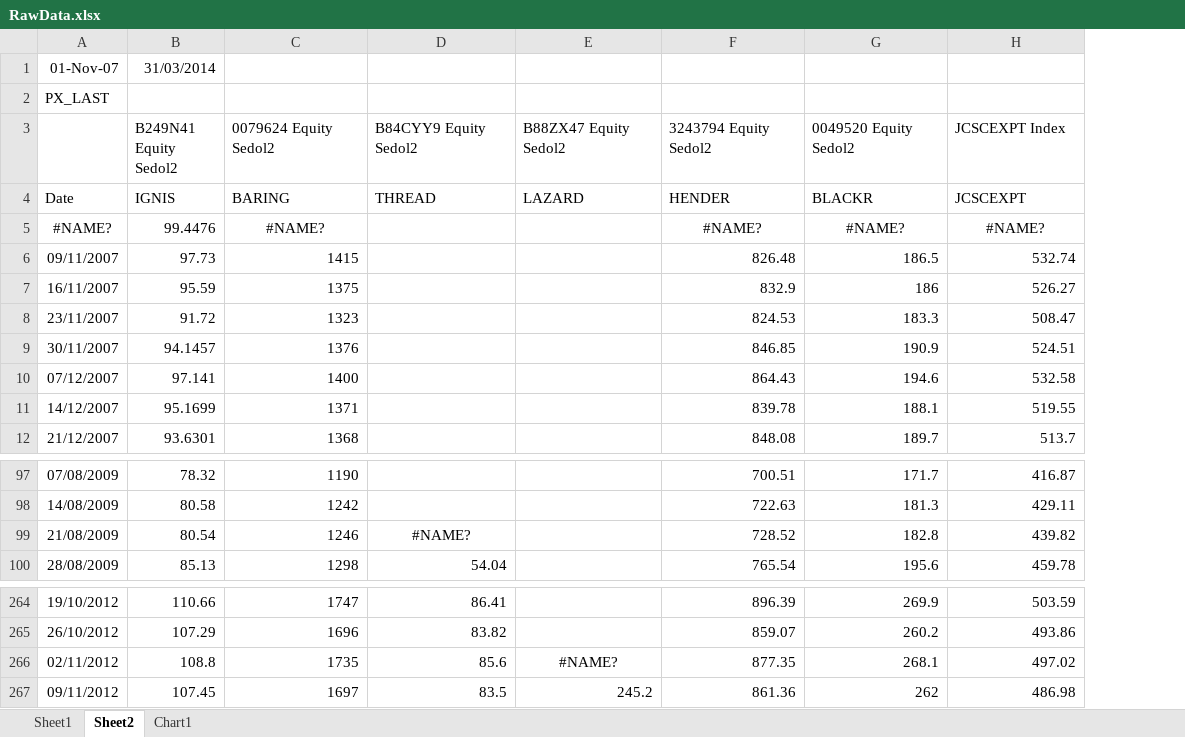
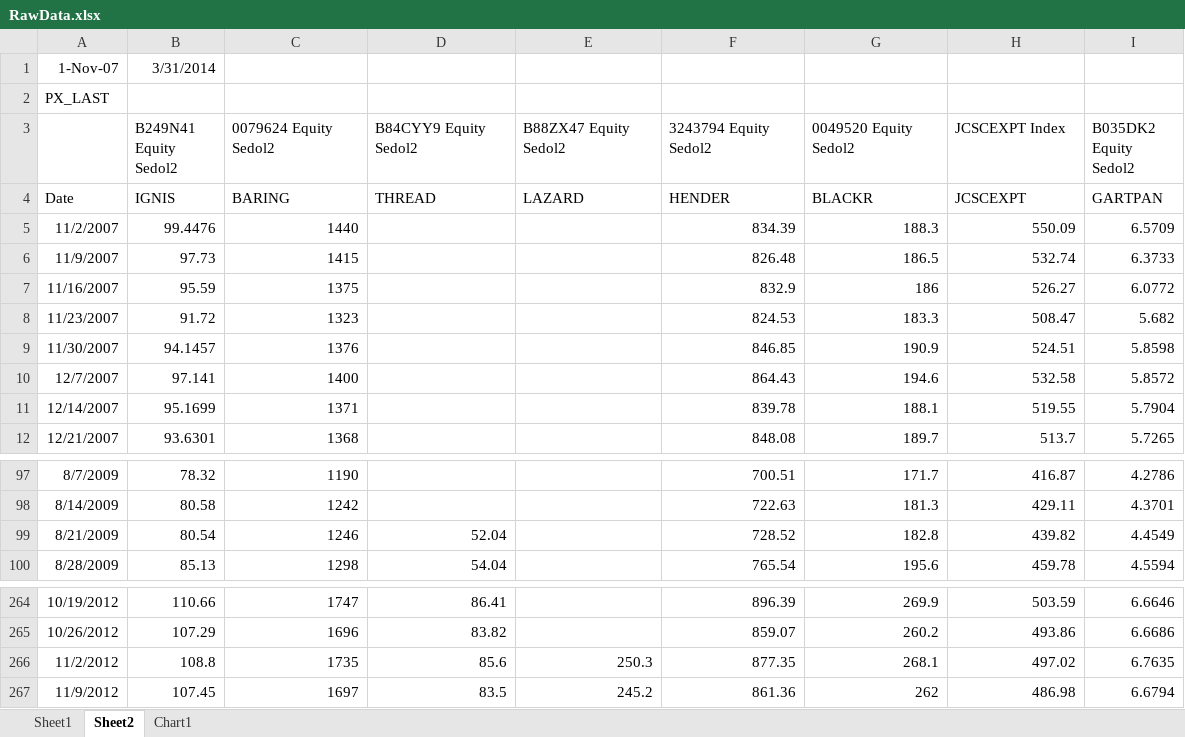
Before and after one commit to mcastagnaa/EurSC, an Excel workbook: RawData.xlsx, sheet Sheet2, drawn as a sheet; only a part is shown, gaps mark what is left out; values as stored, in another font and other column widths than the file's, no borders; removed rows and columns are numbered as before the commit, all else as after; the diff names each change by its address in the sheet, - before the commit and + after, or states it on an @@ line.

```diff
--- a/RawData.xlsx (sheet Sheet2)
+++ b/RawData.xlsx (sheet Sheet2)
-column A, rows 1-12: 01-Nov-07 | PX_LAST |  | Date | #NAME? | 09/11/2007 | 16/11/2007 | 23/11/2007 | 30/11/2007 | 07/12/2007 | 14/12/2007 | 21/12/2007; rows 97-100: 07/08/2009 | 14/08/2009 | 21/08/2009 | 28/08/2009; rows 264-267: 19/10/2012 | 26/10/2012 | 02/11/2012 | 09/11/2012
+column A, rows 1-12: 1-Nov-07 | PX_LAST |  | Date | 11/2/2007 | 11/9/2007 | 11/16/2007 | 11/23/2007 | 11/30/2007 | 12/7/2007 | 12/14/2007 | 12/21/2007; rows 97-100: 8/7/2009 | 8/14/2009 | 8/21/2009 | 8/28/2009; rows 264-267: 10/19/2012 | 10/26/2012 | 11/2/2012 | 11/9/2012
+column I (B035DK2 Equity Sedol2), rows 4-12: GARTPAN | 6.5709 | 6.3733 | 6.0772 | 5.682 | 5.8598 | 5.8572 | 5.7904 | 5.7265; rows 97-100: 4.2786 | 4.3701 | 4.4549 | 4.5594; rows 264-267: 6.6646 | 6.6686 | 6.7635 | 6.6794
-B1 (B249N41 Equity Sedol2): 31/03/2014
+B1 (B249N41 Equity Sedol2): 3/31/2014
-C5 (0079624 Equity Sedol2): #NAME?
+C5 (0079624 Equity Sedol2): 1440
-C5 alignment: center
+C5 alignment: right
-F5 (3243794 Equity Sedol2): #NAME?
+F5 (3243794 Equity Sedol2): 834.39
-F5:H5 alignment: center
+F5:H5 alignment: right
-G5 (0049520 Equity Sedol2): #NAME?
+G5 (0049520 Equity Sedol2): 188.3
-H5 (JCSCEXPT Index): #NAME?
+H5 (JCSCEXPT Index): 550.09
-D99 (B84CYY9 Equity Sedol2): #NAME?
+D99 (B84CYY9 Equity Sedol2): 52.04
-D99 alignment: center
+D99 alignment: right
-E266 (B88ZX47 Equity Sedol2): #NAME?
+E266 (B88ZX47 Equity Sedol2): 250.3
-E266 alignment: center
+E266 alignment: right
```
Also changed, not shown: sheet Sheet1, formulas that keep their value, charts or pictures, 11 other files.
